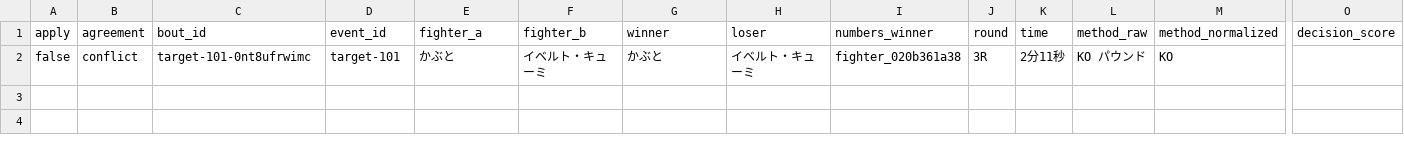
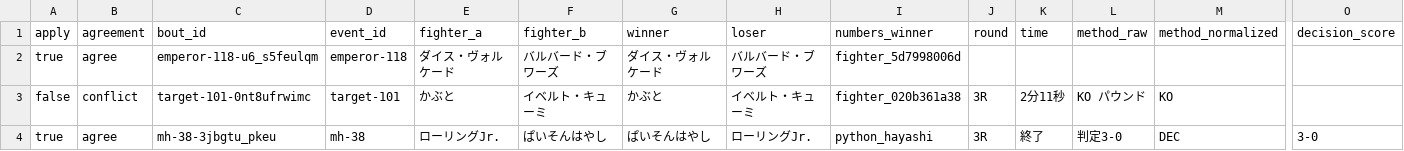
Before and after one commit to takano32/arakaku, a CSV file: review/unknown_bout_note_results.csv, drawn as a sheet; only a part is shown, gaps mark what is left out; rows hold the shown columns only; the diff names each change by its address in the sheet, - before the commit and + after, or states it on an @@ line.

```diff
--- a/review/unknown_bout_note_results.csv
+++ b/review/unknown_bout_note_results.csv
+row 2: true | agree | emperor-118-u6_s5feulqm | emperor-118 | ダイス・ヴォルケード | バルバード・ブワーズ | ダイス・ヴォルケード | バルバード・ブワーズ | fighter_5d7998006d
+row 4: true | agree | mh-38-3jbgtu_pkeu | mh-38 | ローリングJr. | ぱいそんはやし | ぱいそんはやし | ローリングJr. | python_hayashi | 3R | 終了 | 判定3-0 | DEC | 3-0
```
Also changed, not shown: 1 other file.
